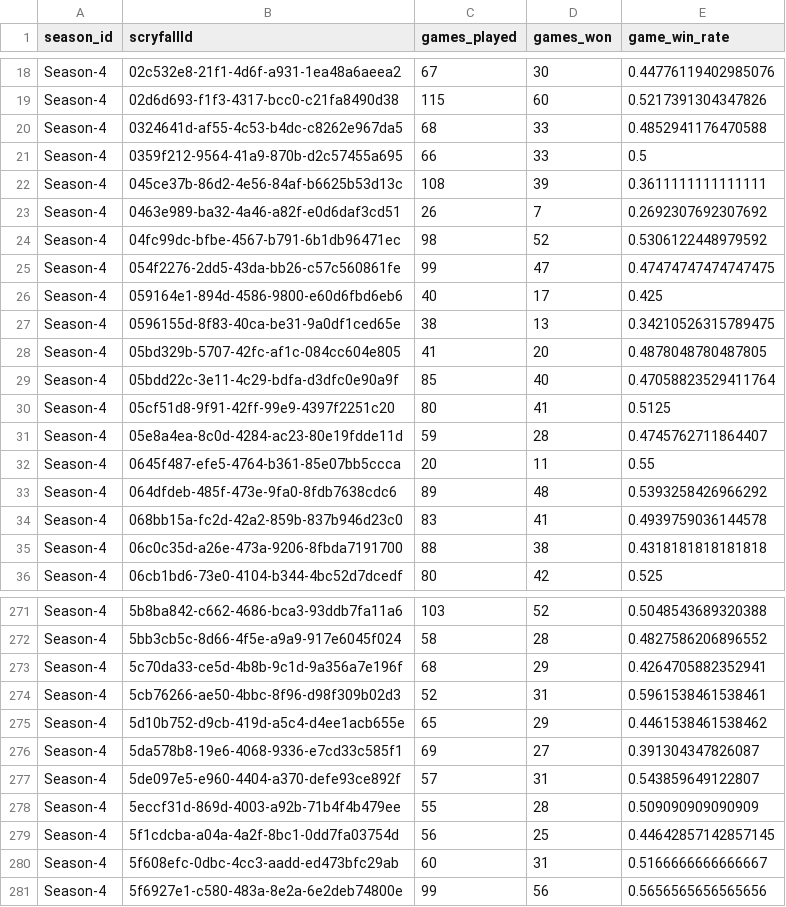
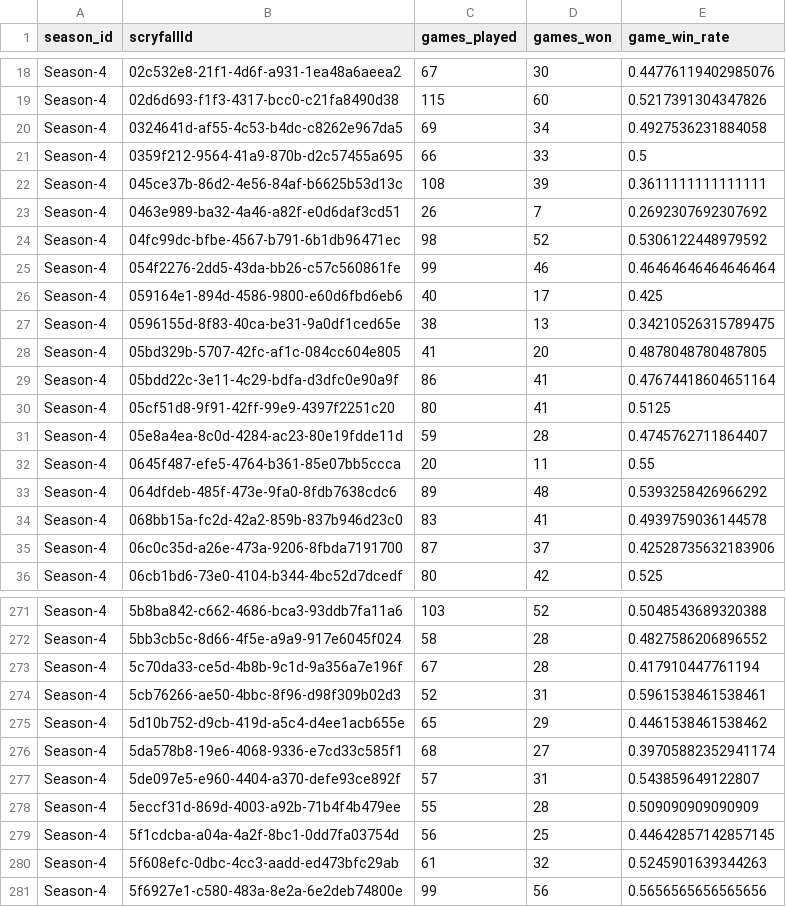
Before and after one commit to GuySchnidrig/ManaCore, a CSV file: data/processed/card_game_winrate_per_season.csv, drawn as a sheet; only a part is shown, gaps mark what is left out; the diff covers the shown part only.

```diff
--- a/data/processed/card_game_winrate_per_season.csv
+++ b/data/processed/card_game_winrate_per_season.csv
@@ -19,3 +19,3 @@ Season-4,02c532e8-21f1-4d6f-a931-1ea48a6aeea2,67,30,0.44776119402985076
 Season-4,02d6d693-f1f3-4317-bcc0-c21fa8490d38,115,60,0.5217391304347826
-Season-4,0324641d-af55-4c53-b4dc-c8262e967da5,68,33,0.4852941176470588
+Season-4,0324641d-af55-4c53-b4dc-c8262e967da5,69,34,0.4927536231884058
 Season-4,0359f212-9564-41a9-870b-d2c57455a695,66,33,0.5
@@ -24,3 +24,3 @@ Season-4,0463e989-ba32-4a46-a82f-e0d6daf3cd51,26,7,0.2692307692307692
 Season-4,04fc99dc-bfbe-4567-b791-6b1db96471ec,98,52,0.5306122448979592
-Season-4,054f2276-2dd5-43da-bb26-c57c560861fe,99,47,0.47474747474747475
+Season-4,054f2276-2dd5-43da-bb26-c57c560861fe,99,46,0.46464646464646464
 Season-4,059164e1-894d-4586-9800-e60d6fbd6eb6,40,17,0.425
@@ -28,3 +28,3 @@ Season-4,0596155d-8f83-40ca-be31-9a0df1ced65e,38,13,0.34210526315789475
 Season-4,05bd329b-5707-42fc-af1c-084cc604e805,41,20,0.4878048780487805
-Season-4,05bdd22c-3e11-4c29-bdfa-d3dfc0e90a9f,85,40,0.47058823529411764
+Season-4,05bdd22c-3e11-4c29-bdfa-d3dfc0e90a9f,86,41,0.47674418604651164
 Season-4,05cf51d8-9f91-42ff-99e9-4397f2251c20,80,41,0.5125
@@ -34,3 +34,3 @@ Season-4,064dfdeb-485f-473e-9fa0-8fdb7638cdc6,89,48,0.5393258426966292
 Season-4,068bb15a-fc2d-42a2-859b-837b946d23c0,83,41,0.4939759036144578
-Season-4,06c0c35d-a26e-473a-9206-8fbda7191700,88,38,0.4318181818181818
+Season-4,06c0c35d-a26e-473a-9206-8fbda7191700,87,37,0.42528735632183906
 Season-4,06cb1bd6-73e0-4104-b344-4bc52d7dcedf,80,42,0.525
@@ -272,6 +272,6 @@ Season-4,5b8ba842-c662-4686-bca3-93ddb7fa11a6,103,52,0.5048543689320388
 Season-4,5bb3cb5c-8d66-4f5e-a9a9-917e6045f024,58,28,0.4827586206896552
-Season-4,5c70da33-ce5d-4b8b-9c1d-9a356a7e196f,68,29,0.4264705882352941
+Season-4,5c70da33-ce5d-4b8b-9c1d-9a356a7e196f,67,28,0.417910447761194
 Season-4,5cb76266-ae50-4bbc-8f96-d98f309b02d3,52,31,0.5961538461538461
 Season-4,5d10b752-d9cb-419d-a5c4-d4ee1acb655e,65,29,0.4461538461538462
-Season-4,5da578b8-19e6-4068-9336-e7cd33c585f1,69,27,0.391304347826087
+Season-4,5da578b8-19e6-4068-9336-e7cd33c585f1,68,27,0.39705882352941174
 Season-4,5de097e5-e960-4404-a370-defe93ce892f,57,31,0.543859649122807
@@ -279,3 +279,3 @@ Season-4,5eccf31d-869d-4003-a92b-71b4f4b479ee,55,28,0.509090909090909
 Season-4,5f1cdcba-a04a-4a2f-8bc1-0dd7fa03754d,56,25,0.44642857142857145
-Season-4,5f608efc-0dbc-4cc3-aadd-ed473bfc29ab,60,31,0.5166666666666667
+Season-4,5f608efc-0dbc-4cc3-aadd-ed473bfc29ab,61,32,0.5245901639344263
 Season-4,5f6927e1-c580-483a-8e2a-6e2deb74800e,99,56,0.5656565656565656
```
Also changed, not shown: 51 edited cells elsewhere in this file, data/processed/card_match_winrate_per_season.csv, data/processed/combined_winrates_per_season.csv, 3 other files.
